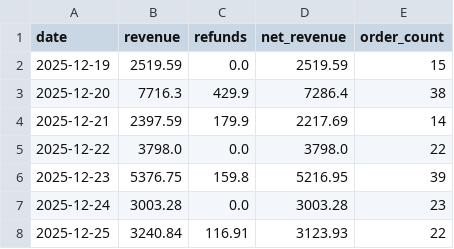
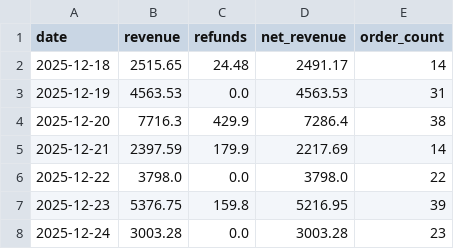
Before and after one commit to RTRAMMA/ShopifyTestDashboard, a CSV file: daily_summary.csv, drawn as a sheet; only a part is shown; the shorter side is filled out with more unchanged rows.

```diff
--- a/daily_summary.csv
+++ b/daily_summary.csv
@@ -1,3 +1,4 @@
 date,revenue,refunds,net_revenue,order_count
-2025-12-19,2519.59,0.0,2519.59,15
+2025-12-18,2515.65,24.48,2491.17,14
+2025-12-19,4563.53,0.0,4563.53,31
 2025-12-20,7716.3,429.9,7286.4,38
```
